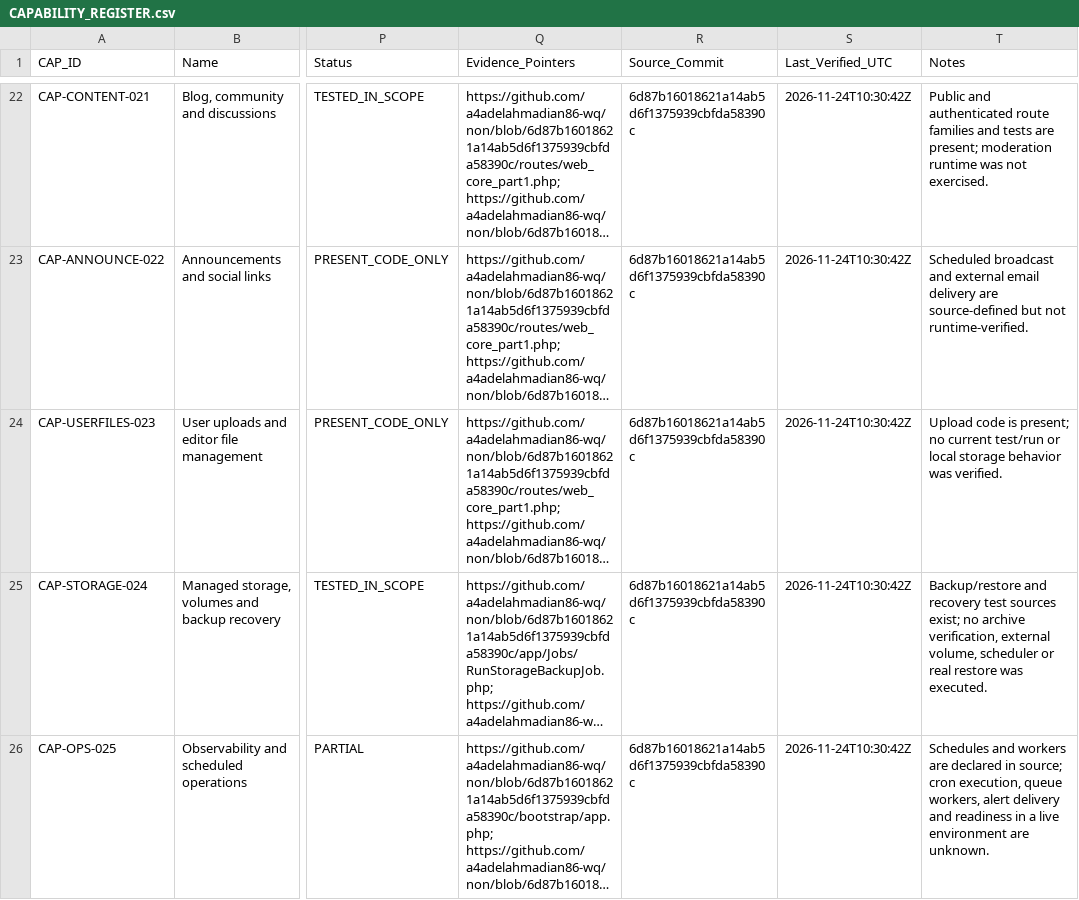
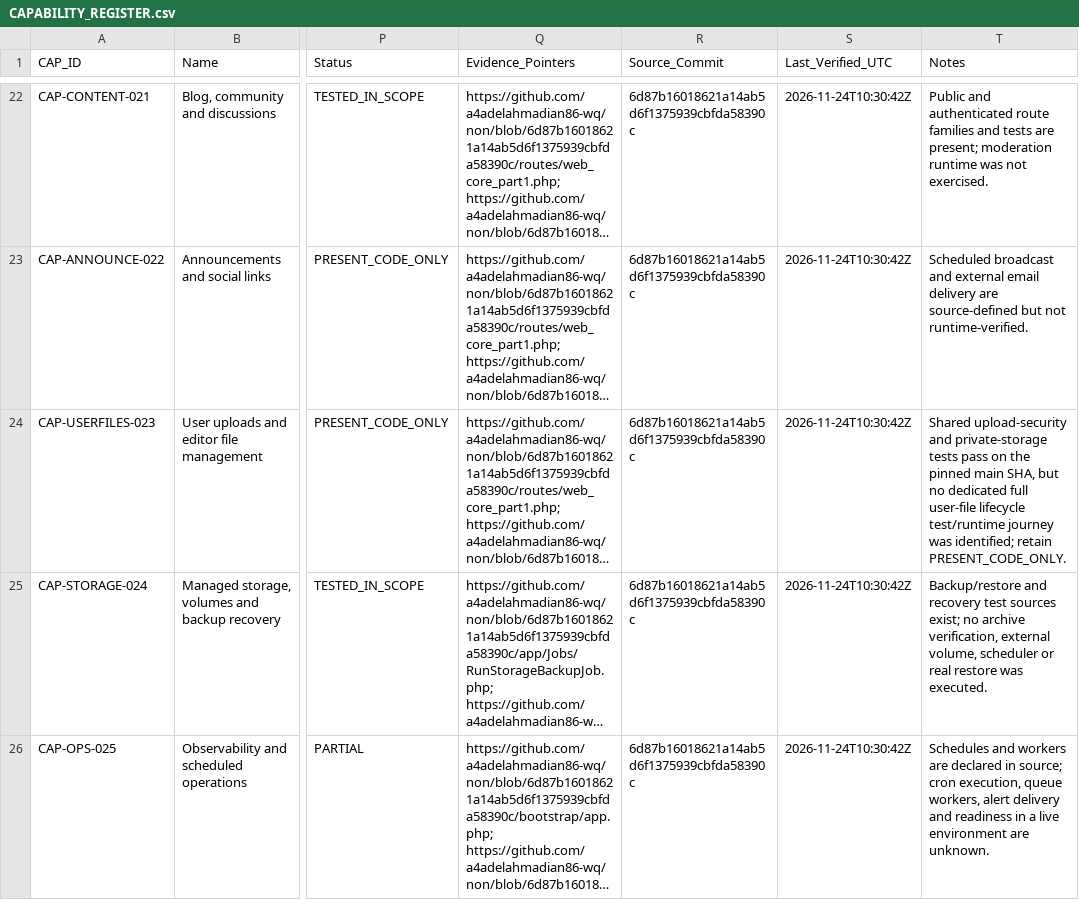
Before and after one commit to a4adelahmadian86-wq/farast-control-plane, a CSV file: 03_PROJECT_STATE/CAPABILITY_REGISTER.csv, drawn as a sheet; only a part is shown, gaps mark what is left out; long unchanged cells end in …; the diff names each change by its address in the sheet, - before the commit and + after, or states it on an @@ line.

Commit message:
docs(exp-03): preserve announcement and user-file evidence boundaries

```diff
--- a/03_PROJECT_STATE/CAPABILITY_REGISTER.csv
+++ b/03_PROJECT_STATE/CAPABILITY_REGISTER.csv
-T24 (Notes): Upload code is present; no current test/run or local storage behavior was verified.
+T24 (Notes): Shared upload-security and private-storage tests pass on the pinned main SHA, but no dedicated full user-file lifecycle test/runtime journey was identified; retain PRESENT_CODE_ONLY.
```
